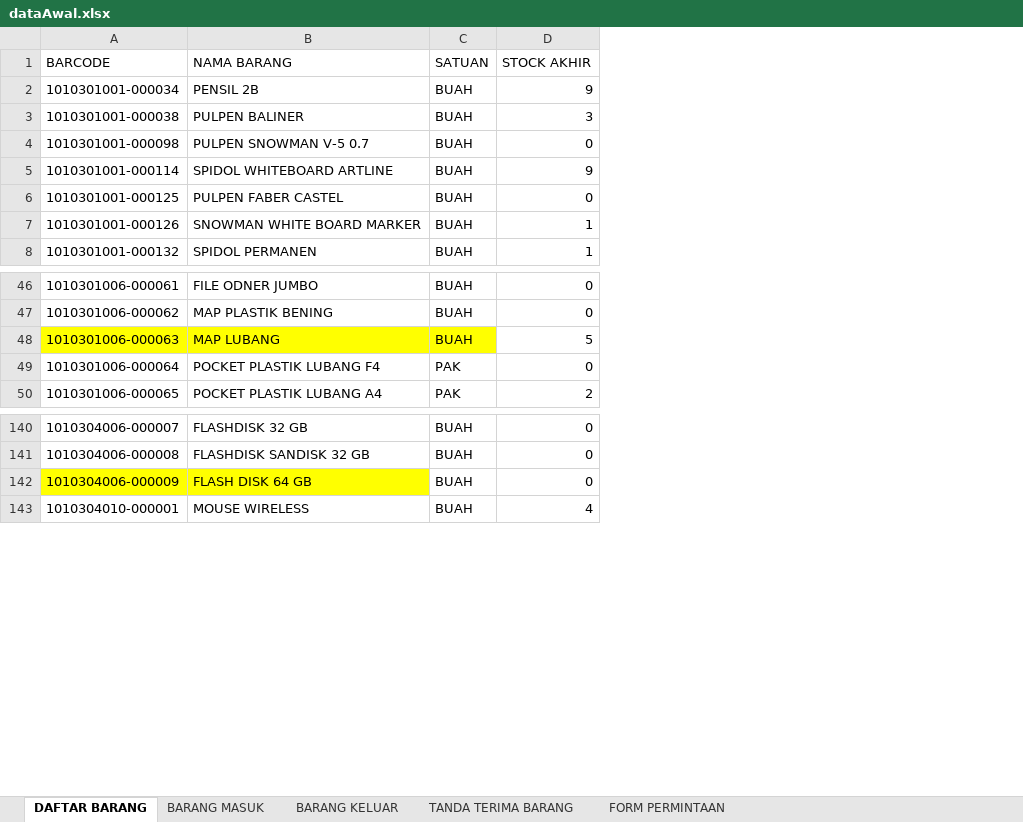
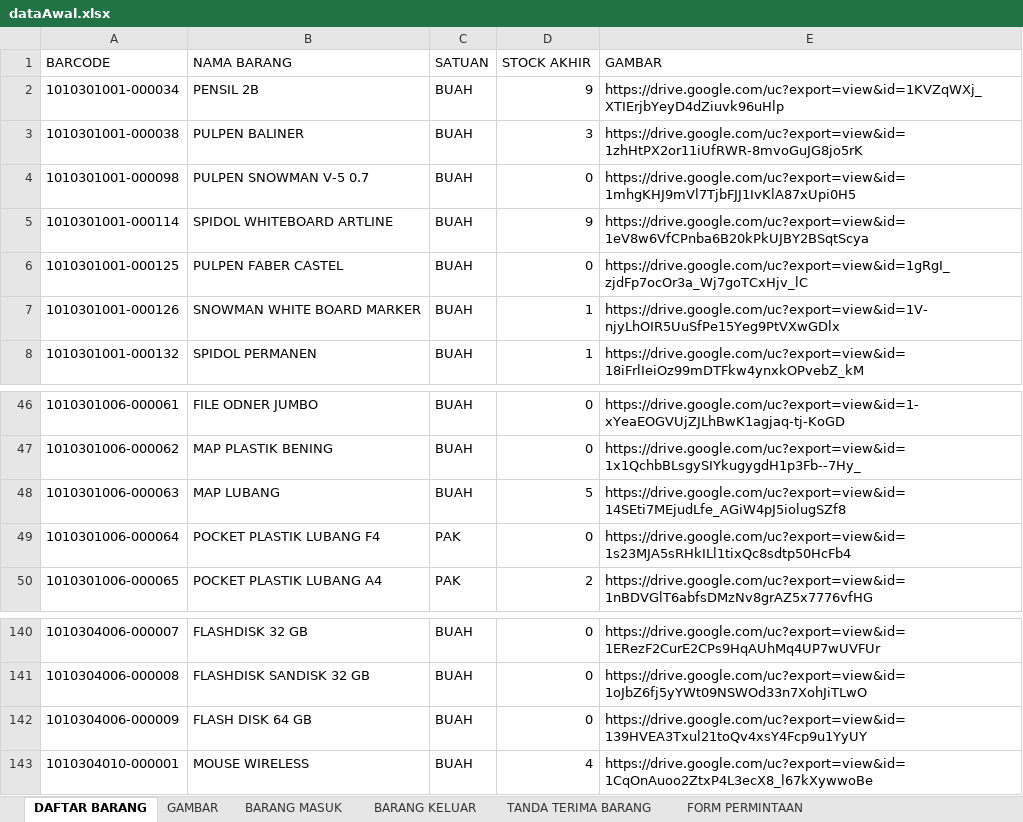
Before and after one commit to SatrioBayu/iStock-Backend, an Excel workbook: src/template/dataAwal.xlsx, sheet DAFTAR BARANG, drawn as a sheet; only a part is shown, gaps mark what is left out; values as stored, in another font and other column widths than the file's, no borders; the diff names each change by its address in the sheet, - before the commit and + after, or states it on an @@ line.

Commit message:
feat: fix update barang controller

```diff
--- a/src/template/dataAwal.xlsx (sheet DAFTAR BARANG)
+++ b/src/template/dataAwal.xlsx (sheet DAFTAR BARANG)
+sheet tab: GAMBAR
+column E (GAMBAR), rows 2-8: https://drive.google.com/uc?export=view&id=1KVZqWXj_XTIErjbYeyD4dZiuvk96uHlp | https://drive.google.com/uc?export=view&id=1zhHtPX2or11iUfRWR-8mvoGuJG8jo5rK | https://drive.google.com/uc?export=view&id=1mhgKHJ9mVl7TjbFJJ1IvKlA87xUpi0H5 | https://drive.google.com/uc?export=view&id=1eV8w6VfCPnba6B20kPkUJBY2BSqtScya | https://drive.google.com/uc?export=view&id=1gRgI_zjdFp7ocOr3a_Wj7goTCxHjv_lC | https://drive.google.com/uc?export=view&id=1V-njyLhOIR5UuSfPe15Yeg9PtVXwGDlx | https://drive.google.com/uc?export=view&id=18iFrlIeiOz99mDTFkw4ynxkOPvebZ_kM; rows 46-50: https://drive.google.com/uc?export=view&id=1-xYeaEOGVUjZJLhBwK1agjaq-tj-KoGD | https://drive.google.com/uc?export=view&id=1x1QchbBLsgySIYkugygdH1p3Fb--7Hy_ | https://drive.google.com/uc?export=view&id=14SEti7MEjudLfe_AGiW4pJ5iolugSZf8 | https://drive.google.com/uc?export=view&id=1s23MJA5sRHkILl1tixQc8sdtp50HcFb4 | https://drive.google.com/uc?export=view&id=1nBDVGlT6abfsDMzNv8grAZ5x7776vfHG; rows 140-143: https://drive.google.com/uc?export=view&id=1ERezF2CurE2CPs9HqAUhMq4UP7wUVFUr | https://drive.google.com/uc?export=view&id=1oJbZ6fj5yYWt09NSWOd33n7XohJiTLwO | https://drive.google.com/uc?export=view&id=139HVEA3Txul21toQv4xsY4Fcp9u1YyUY | https://drive.google.com/uc?export=view&id=1CqOnAuoo2ZtxP4L3ecX8_l67kXywwoBe
-A48:C48 fill: #FFFF00
+A48:C48 fill: none
-A142:B142 fill: #FFFF00
+A142:B142 fill: none
```
Also changed, not shown: 3 other files.
